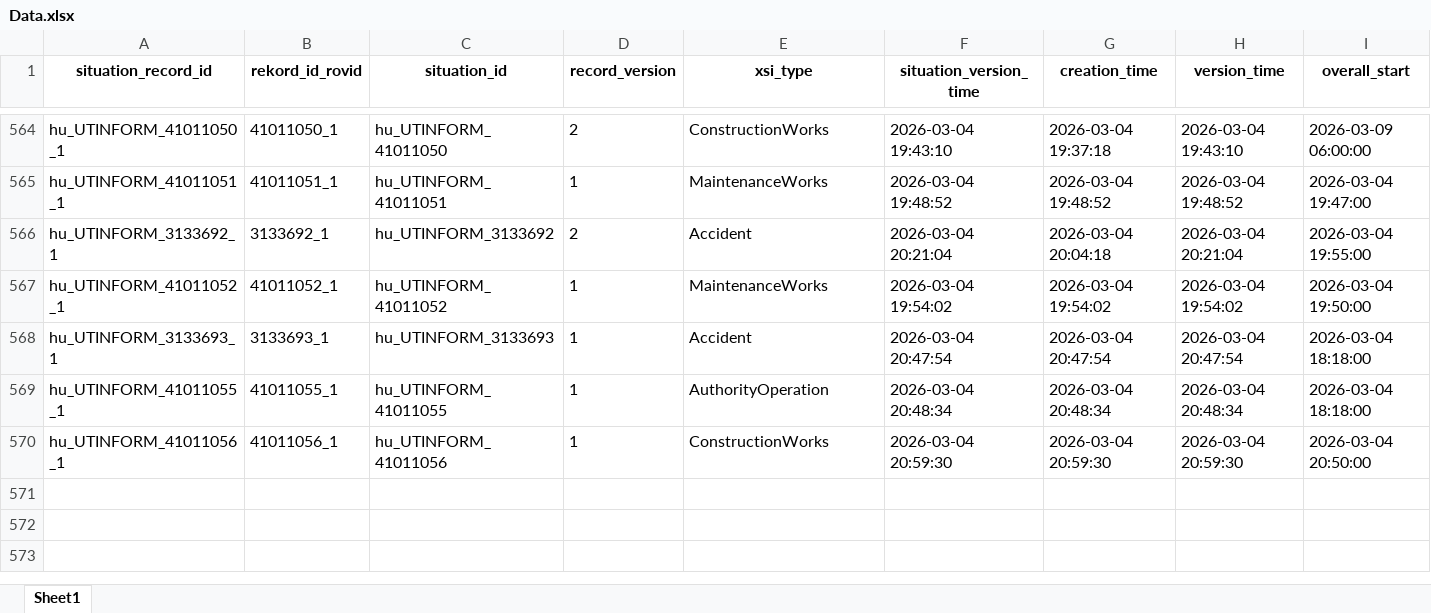
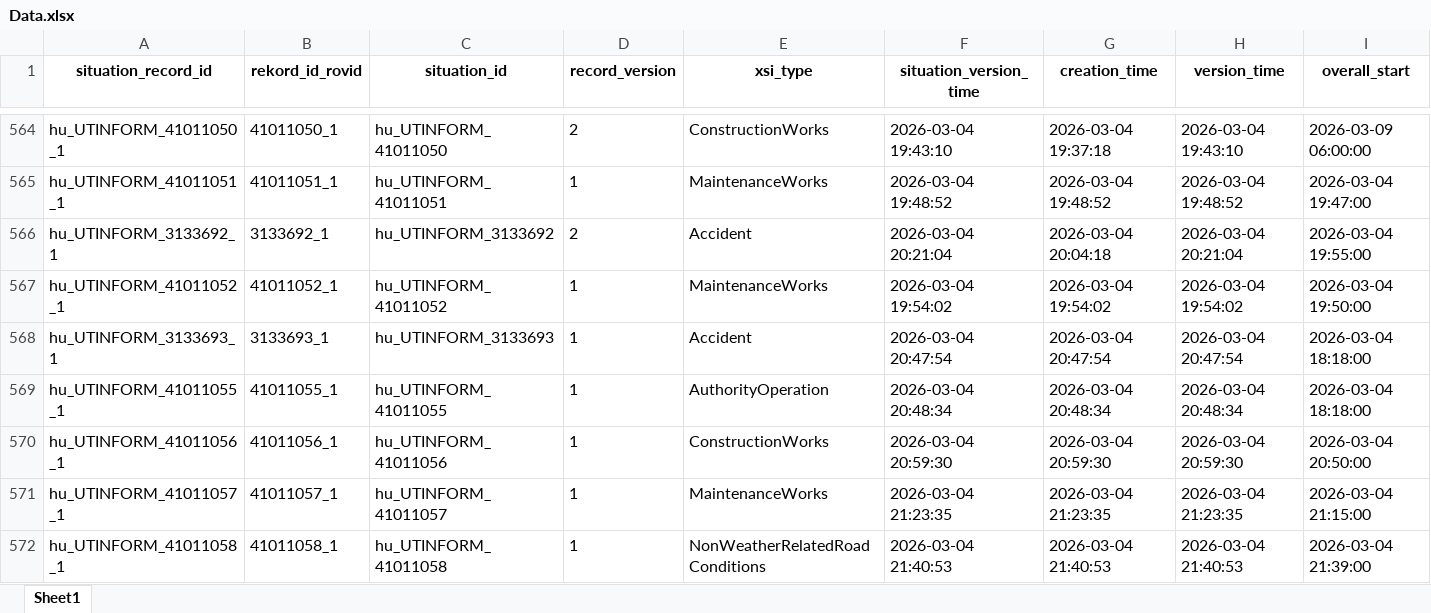
Before and after one commit to zoltanfarkasnemeth/mk-datex-data, an Excel workbook: Data.xlsx, sheet Sheet1, drawn as a sheet; only a part is shown, gaps mark what is left out; values as stored, in another font and other column widths than the file's, no borders; rows hold the shown columns only; the diff names each change by its address in the sheet, - before the commit and + after, or states it on an @@ line.

```diff
--- a/Data.xlsx (sheet Sheet1)
+++ b/Data.xlsx (sheet Sheet1)
+row 571: hu_UTINFORM_41011057_1 | 41011057_1 | hu_UTINFORM_41011057 | 1 | MaintenanceWorks | 2026-03-04 21:23:35 | 2026-03-04 21:23:35 | 2026-03-04 21:23:35 | 2026-03-04 21:15:00
+row 572: hu_UTINFORM_41011058_1 | 41011058_1 | hu_UTINFORM_41011058 | 1 | NonWeatherRelatedRoadConditions | 2026-03-04 21:40:53 | 2026-03-04 21:40:53 | 2026-03-04 21:40:53 | 2026-03-04 21:39:00
```
Also changed, not shown: 1 other file.
